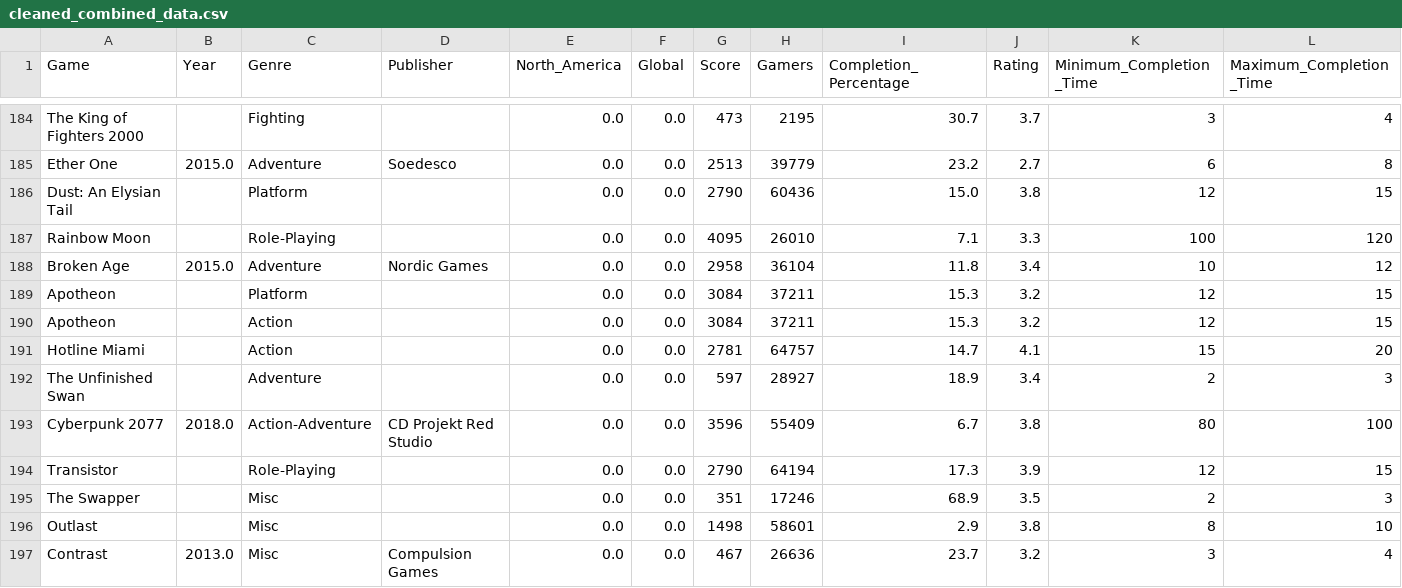
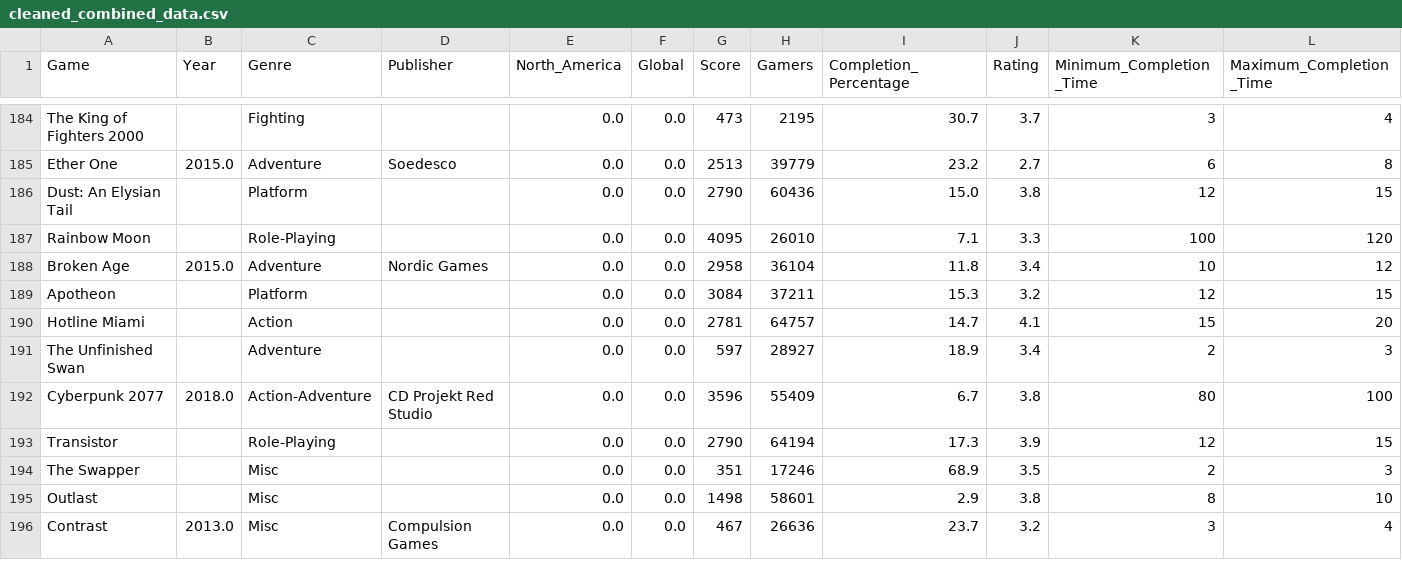
Before and after one commit to syd-cavs/ETL-project, a CSV file: cleaned_combined_data.csv, drawn as a sheet; only a part is shown, gaps mark what is left out; the diff names each change by its address in the sheet, - before the commit and + after, or states it on an @@ line.

```diff
--- a/cleaned_combined_data.csv
+++ b/cleaned_combined_data.csv
-row 190: Apotheon |  | Action |  | 0.0 | 0.0 | 3084 | 37211 | 15.3 | 3.2 | 12 | 15
```
Also changed, not shown: cleaned_games_data.csv, 1 other file.
